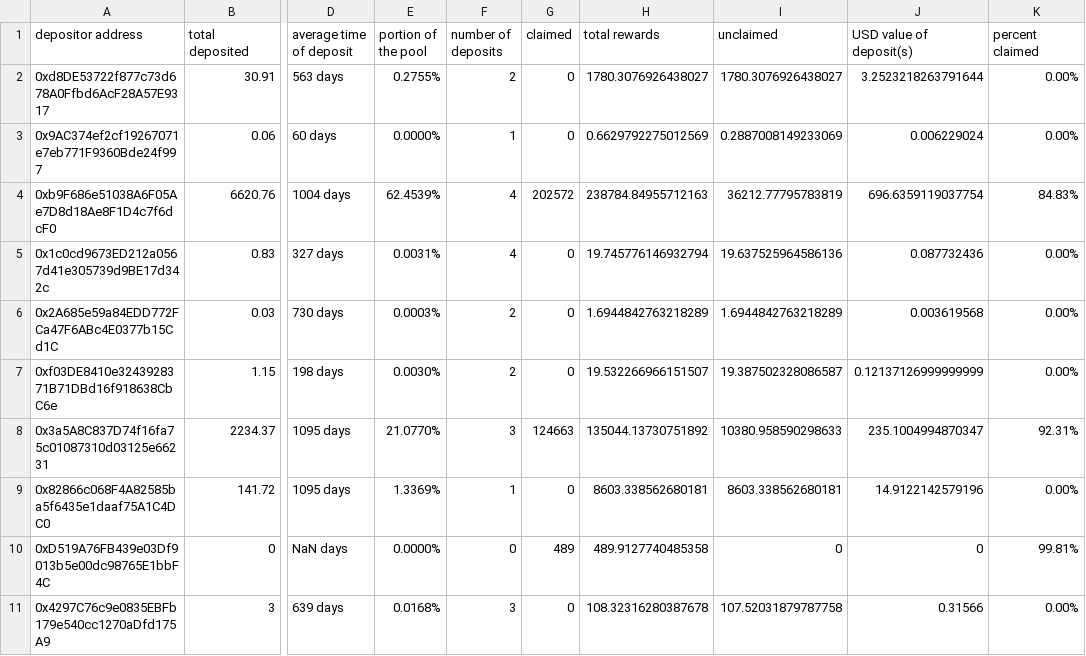
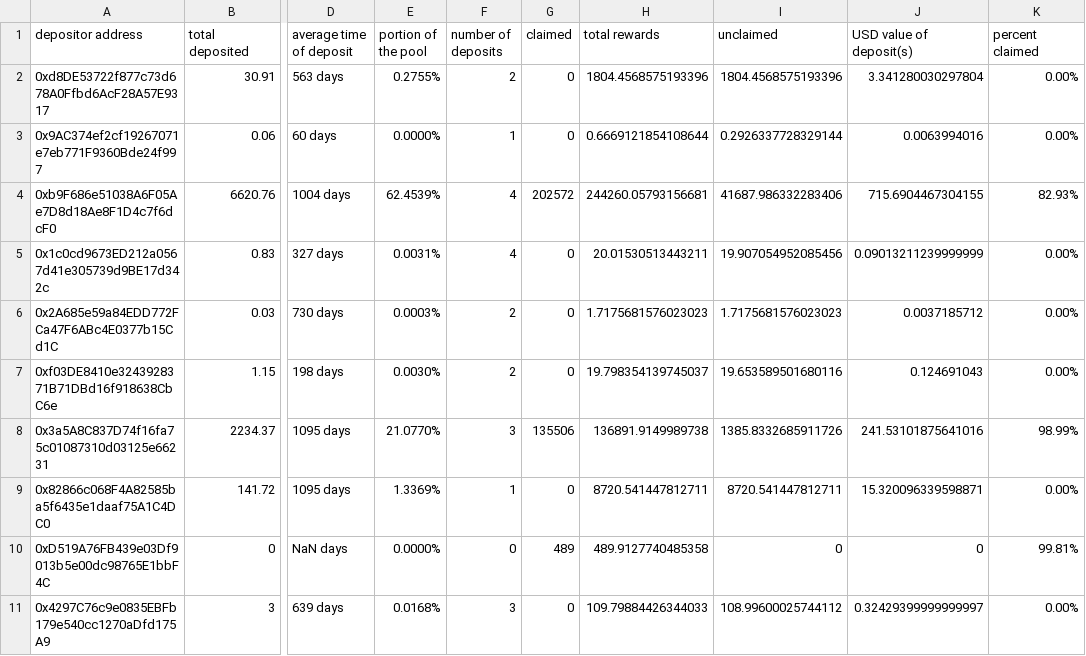
Before and after one commit to Periondao/staker-analysis, a CSV file: sheets/sLPERC.csv, drawn as a sheet; only a part is shown, gaps mark what is left out; the diff covers the shown part only; the diff names each change by its address in the sheet, - before the commit and + after, or states it on an @@ line.

```diff
--- a/sheets/sLPERC.csv
+++ b/sheets/sLPERC.csv
-H2 (total rewards): 1780.3076926438027
+H2 (total rewards): 1804.4568575193396
-I2 (unclaimed): 1780.3076926438027
+I2 (unclaimed): 1804.4568575193396
-J2 (USD value of deposit(s)): 3.2523218263791644
+J2 (USD value of deposit(s)): 3.341280030297804
-H3 (total rewards): 0.6629792275012569
+H3 (total rewards): 0.6669121854108644
-I3 (unclaimed): 0.2887008149233069
+I3 (unclaimed): 0.2926337728329144
-J3 (USD value of deposit(s)): 0.006229024
+J3 (USD value of deposit(s)): 0.0063994016
-H4 (total rewards): 238784.84955712163
+H4 (total rewards): 244260.05793156681
-I4 (unclaimed): 36212.77795783819
+I4 (unclaimed): 41687.986332283406
-J4 (USD value of deposit(s)): 696.6359119037754
+J4 (USD value of deposit(s)): 715.6904467304155
-K4 (percent claimed): 84.83%
+K4 (percent claimed): 82.93%
-H5 (total rewards): 19.745776146932794
+H5 (total rewards): 20.01530513443211
-I5 (unclaimed): 19.637525964586136
+I5 (unclaimed): 19.907054952085456
-J5 (USD value of deposit(s)): 0.087732436
+J5 (USD value of deposit(s)): 0.09013211239999999
-H6 (total rewards): 1.6944842763218289
+H6 (total rewards): 1.7175681576023023
-I6 (unclaimed): 1.6944842763218289
+I6 (unclaimed): 1.7175681576023023
-J6 (USD value of deposit(s)): 0.003619568
+J6 (USD value of deposit(s)): 0.0037185712
-H7 (total rewards): 19.532266966151507
+H7 (total rewards): 19.798354139745037
-I7 (unclaimed): 19.387502328086587
+I7 (unclaimed): 19.653589501680116
-J7 (USD value of deposit(s)): 0.12137126999999999
+J7 (USD value of deposit(s)): 0.124691043
-G8 (claimed): 124663
+G8 (claimed): 135506
-H8 (total rewards): 135044.13730751892
+H8 (total rewards): 136891.9149989738
-I8 (unclaimed): 10380.958590298633
+I8 (unclaimed): 1385.8332685911726
-J8 (USD value of deposit(s)): 235.1004994870347
+J8 (USD value of deposit(s)): 241.53101875641016
-K8 (percent claimed): 92.31%
+K8 (percent claimed): 98.99%
-H9 (total rewards): 8603.338562680181
+H9 (total rewards): 8720.541447812711
-I9 (unclaimed): 8603.338562680181
+I9 (unclaimed): 8720.541447812711
-J9 (USD value of deposit(s)): 14.9122142579196
+J9 (USD value of deposit(s)): 15.320096339598871
-H11 (total rewards): 108.32316280387678
+H11 (total rewards): 109.79884426344033
-I11 (unclaimed): 107.52031879787758
+I11 (unclaimed): 108.99600025744112
-J11 (USD value of deposit(s)): 0.31566
+J11 (USD value of deposit(s)): 0.32429399999999997
```
Also changed, not shown: 43 edited cells elsewhere in this file, sheets/sPERC.csv, 1 other file.
